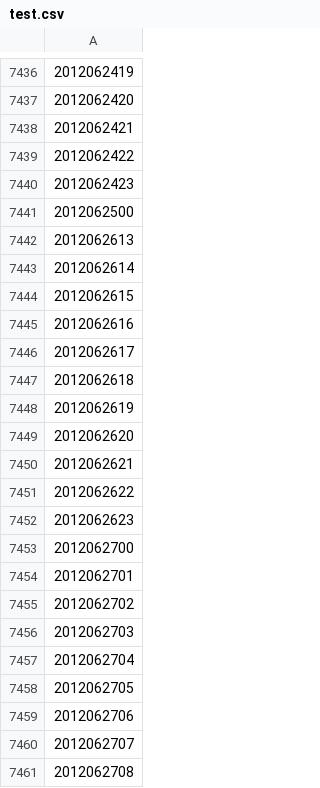
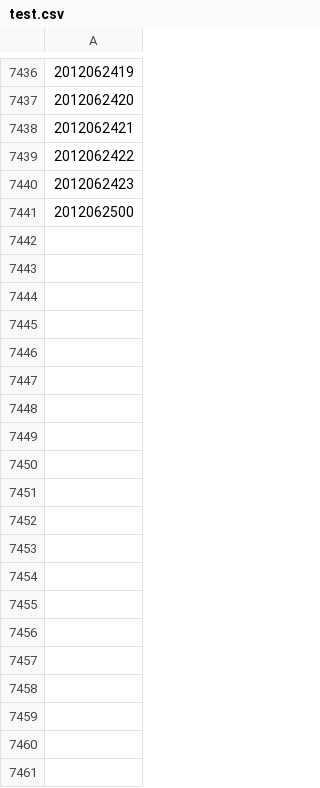
Before and after one commit to Lucy-X-Chen/data_challenge_alc_total, a CSV file: data/test.csv, drawn as a sheet; only a part is shown, gaps mark what is left out; the diff covers the shown part only; the diff names each change by its address in the sheet, - before the commit and + after, or states it on an @@ line.

Commit message:
update data and result from preprocessing

```diff
--- a/data/test.csv
+++ b/data/test.csv
-row 7442: 2012062613
-row 7443: 2012062614
-row 7444: 2012062615
-row 7445: 2012062616
-row 7446: 2012062617
-row 7447: 2012062618
-row 7448: 2012062619
-row 7449: 2012062620
-row 7450: 2012062621
-row 7451: 2012062622
-row 7452: 2012062623
-row 7453: 2012062700
-row 7454: 2012062701
-row 7455: 2012062702
-row 7456: 2012062703
-row 7457: 2012062704
-row 7458: 2012062705
-row 7459: 2012062706
-row 7460: 2012062707
-row 7461: 2012062708
```
Also changed, not shown: 76 removed rows elsewhere in this file, 14 other files.
